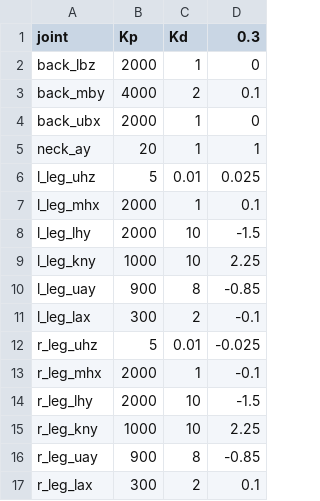
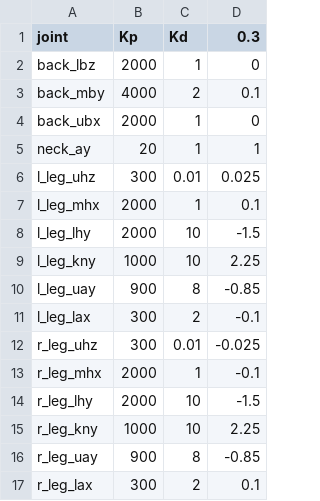
Before and after one commit to openhumanoids/oh-distro, a CSV file: ros_workspace/tutorial_atlas_control/scripts/projectial_ingress_ready.csv, drawn as a sheet; only a part is shown.

```diff
--- a/ros_workspace/tutorial_atlas_control/scripts/projectial_ingress_ready.csv
+++ b/ros_workspace/tutorial_atlas_control/scripts/projectial_ingress_ready.csv
@@ -5,3 +5,3 @@ back_ubx,2000,1,0
 neck_ay,20,1,1
-l_leg_uhz,5,0.01,0.025
+l_leg_uhz,300,0.01,0.025
 l_leg_mhx,2000,1,0.1
@@ -11,3 +11,3 @@ l_leg_uay,900,8,-0.85
 l_leg_lax,300,2,-0.1
-r_leg_uhz,5,0.01,-0.025
+r_leg_uhz,300,0.01,-0.025
 r_leg_mhx,2000,1,-0.1
```
Also changed, not shown: ros_workspace/tutorial_atlas_control/scripts/faceup_to_facedown.csv, ros_workspace/tutorial_atlas_control/scripts/flat_out.csv, 2 other files.
